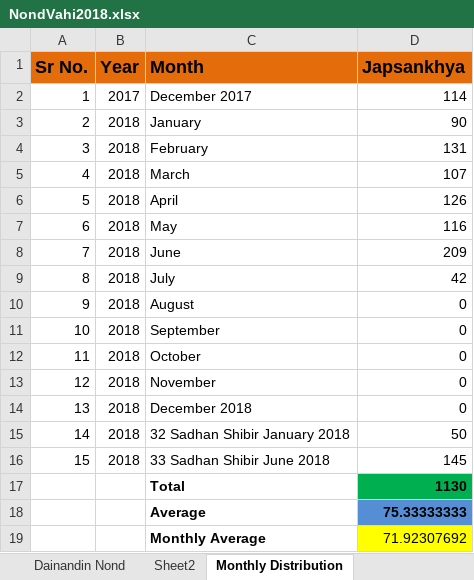
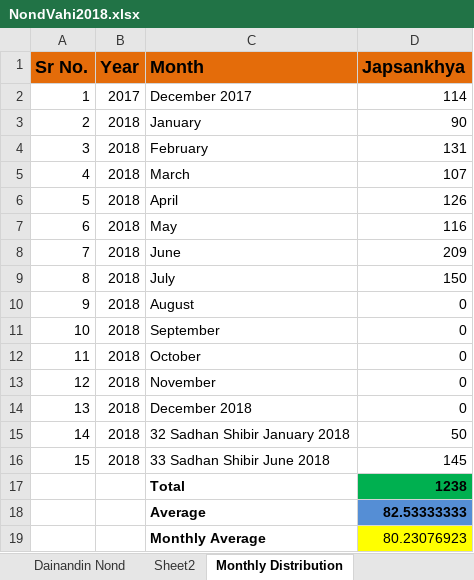
Before and after one commit to pSanket23/NondVahi, an Excel workbook: NondVahi2018.xlsx, sheet Monthly Distribution, drawn as a sheet; values as stored, in another font and other column widths than the file's, no borders; charts and pictures not drawn; the diff names each change by its address in the sheet, - before the commit and + after, or states it on an @@ line.

```diff
--- a/NondVahi2018.xlsx (sheet Monthly Distribution)
+++ b/NondVahi2018.xlsx (sheet Monthly Distribution)
-D9 (Japsankhya): 42
+D9 (Japsankhya): 150
-D17 (Japsankhya): 1130
+D17 (Japsankhya): 1238
-D18 (Japsankhya): 75.33333333
+D18 (Japsankhya): 82.53333333
-D19 (Japsankhya): 71.92307692
+D19 (Japsankhya): 80.23076923
```
Also changed, not shown: sheet Dainandin Nond, charts or pictures.
